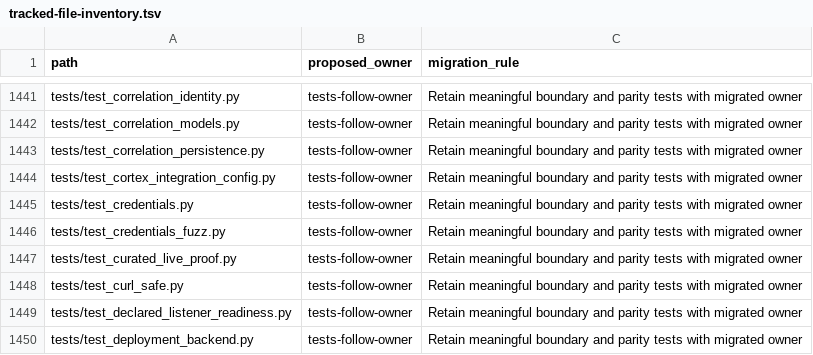
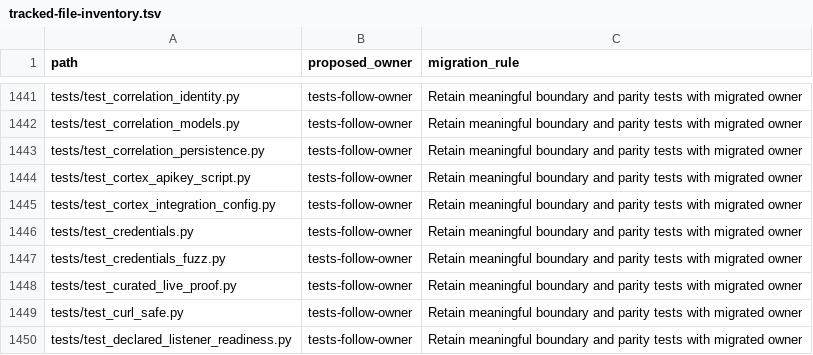
Before and after one commit to OpenRAE/lilrae, a TSV file: docs/reviews/962-lilrae-readiness/tracked-file-inventory.tsv, drawn as a sheet; only a part is shown, gaps mark what is left out; the shorter side is filled out with more unchanged rows.

Commit message:
test: run the Cortex key seed against a simulated Cortex whose administrator already exists

```diff
--- a/docs/reviews/962-lilrae-readiness/tracked-file-inventory.tsv
+++ b/docs/reviews/962-lilrae-readiness/tracked-file-inventory.tsv
@@ -1443,2 +1443,3 @@ tests/test_correlation_models.py	tests-follow-owner	Retain meaningful boundary a
 tests/test_correlation_persistence.py	tests-follow-owner	Retain meaningful boundary and parity tests with migrated owner
+tests/test_cortex_apikey_script.py	tests-follow-owner	Retain meaningful boundary and parity tests with migrated owner
 tests/test_cortex_integration_config.py	tests-follow-owner	Retain meaningful boundary and parity tests with migrated owner
```
Also changed, not shown: 1 other file.
